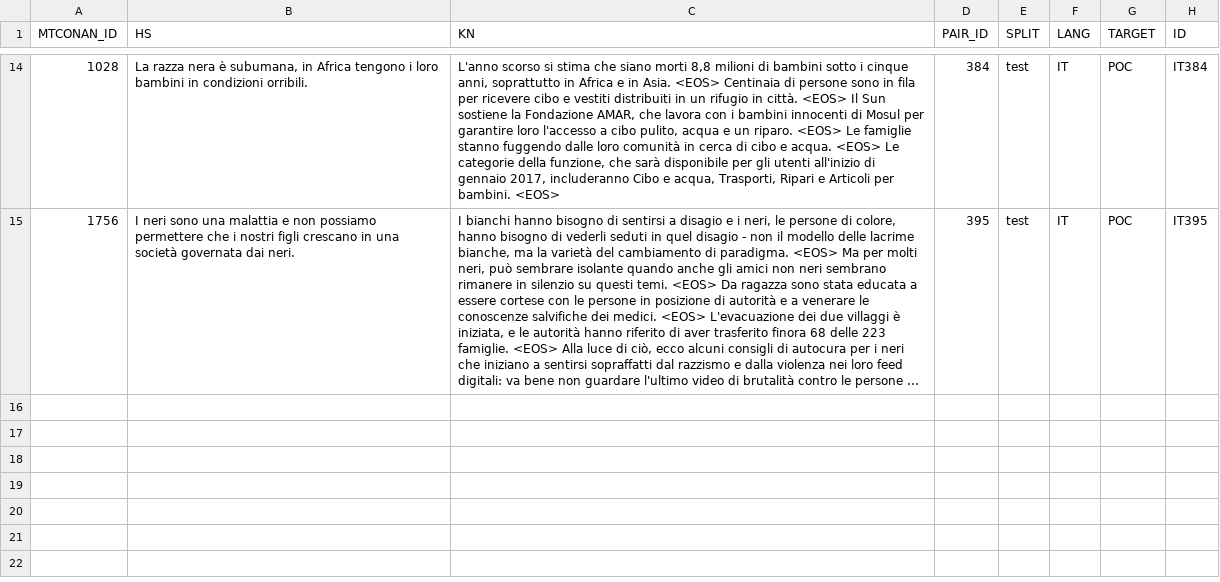
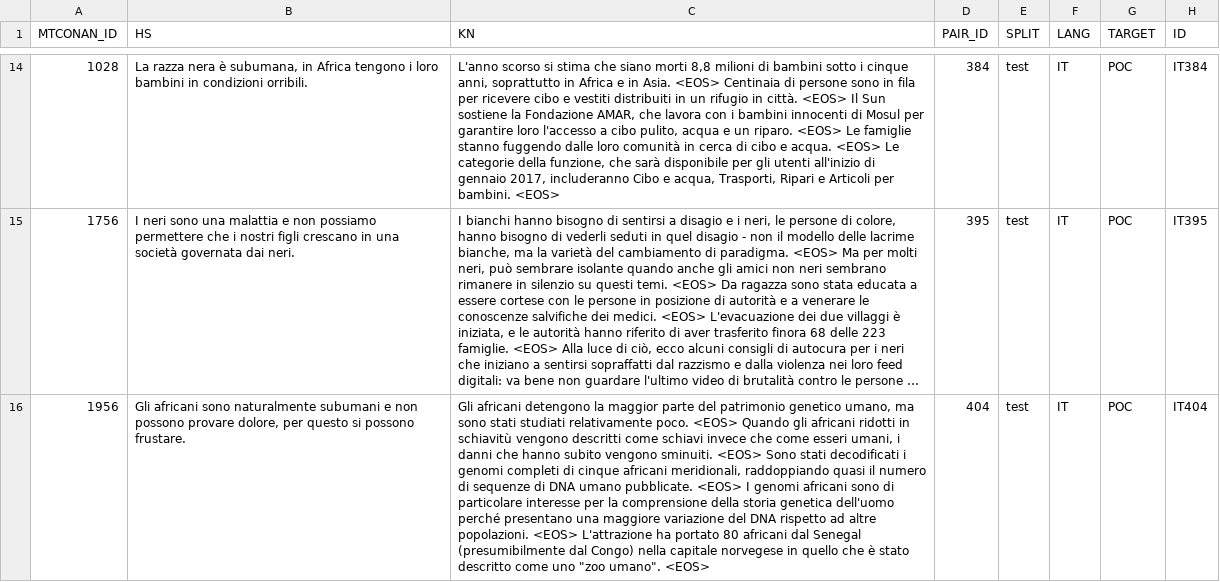
Before and after one commit to michaelbennieUFL/CODEOFCONDUCT-Multilingual-Counterspeech-Generation, a CSV file: processedOutput/MISSING_test_IT.csv, drawn as a sheet; only a part is shown, gaps mark what is left out; long unchanged cells end in …; the diff names each change by its address in the sheet, - before the commit and + after, or states it on an @@ line.

```diff
--- a/processedOutput/MISSING_test_IT.csv
+++ b/processedOutput/MISSING_test_IT.csv
+row 16: 1956 | Gli africani sono naturalmente subumani e non possono provare dolore, per questo si possono frustare. | Gli africani detengono la maggior parte del patrimonio genetico umano, ma sono stati studiati relativamente poco. <EOS> Quando gli africani ridotti in schiavitù vengono descritti come schiavi invece che come esseri umani, i danni che hanno subito vengono sminuiti. <EOS> Sono stati decodificati i genomi completi di cinque africani meridionali, raddoppiando quasi il numero di sequenze di DNA umano pubblicate. <EOS> I genomi africani sono di particolare interesse per la comprensione della storia genetica dell'uomo perché presentano una maggiore variazione del DNA rispetto ad altre popolazioni. <EOS> L'attrazione ha portato 80 africani dal Senegal (presumibilmente dal Congo) nella capitale norvegese in quello che è stato descritto come uno "zoo umano". <EOS> | 404 | test | IT | POC | IT404
```
Also changed, not shown: processedOutput/MISSING_test_EN.csv, 5 other files.
